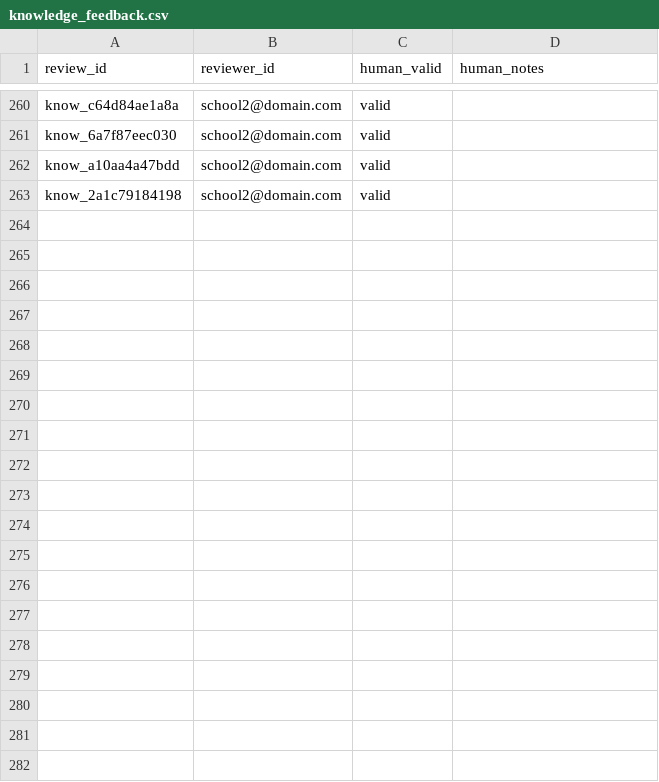
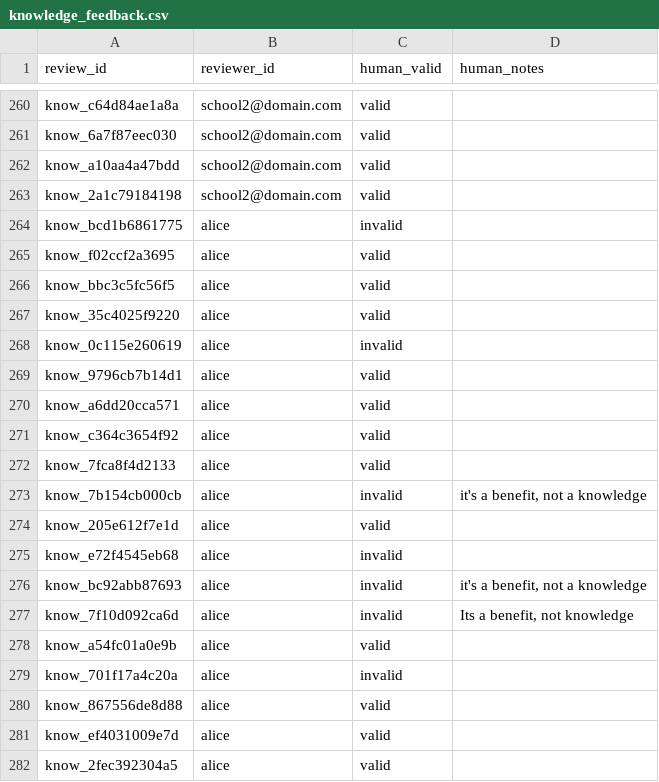
Before and after one commit to listyantidewi1/decision-support-system-for-curriculum-design, a CSV file: feedback_store/knowledge_feedback.csv, drawn as a sheet; only a part is shown, gaps mark what is left out; the diff covers the shown part only.

```diff
--- a/feedback_store/knowledge_feedback.csv
+++ b/feedback_store/knowledge_feedback.csv
@@ -263 +263,23 @@ know_a10aa4a47bdd,school2@domain.com,valid,
 know_2a1c79184198,school2@domain.com,valid,
+know_bcd1b6861775,alice,invalid,
+know_f02ccf2a3695,alice,valid,
+know_bbc3c5fc56f5,alice,valid,
+know_35c4025f9220,alice,valid,
+know_0c115e260619,alice,invalid,
+know_9796cb7b14d1,alice,valid,
+know_a6dd20cca571,alice,valid,
+know_c364c3654f92,alice,valid,
+know_7fca8f4d2133,alice,valid,
+know_7b154cb000cb,alice,invalid,"it's a benefit, not a knowledge
+"
+know_205e612f7e1d,alice,valid,
+know_e72f4545eb68,alice,invalid,
+know_bc92abb87693,alice,invalid,"it's a benefit, not a knowledge
+"
+know_7f10d092ca6d,alice,invalid,"Its a benefit, not knowledge
+"
+know_a54fc01a0e9b,alice,valid,
+know_701f17a4c20a,alice,invalid,
+know_867556de8d88,alice,valid,
+know_ef4031009e7d,alice,valid,
+know_2fec392304a5,alice,valid,
```
Also changed, not shown: 40 added rows elsewhere in this file, DATA/labels/gold_future_domain.csv, feedback_store/competency_feedback.csv, 27 other files.
